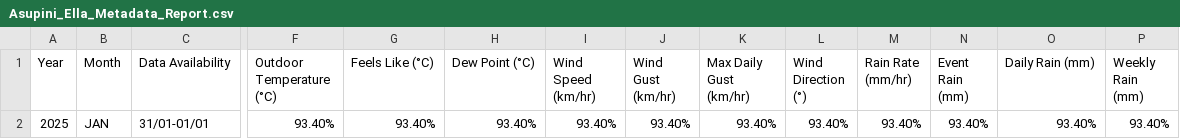
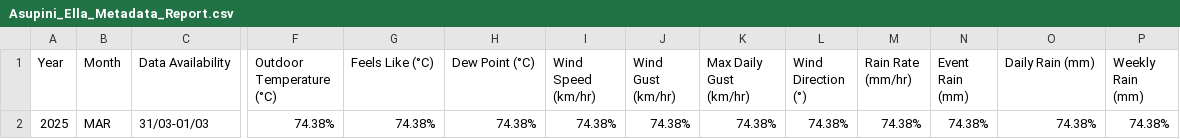
Before and after one commit to Metdata04/metadata_model, a CSV file: metadata_reports/Asupini_Ella_Metadata_Report.csv, drawn as a sheet; only a part is shown, gaps mark what is left out; the diff covers the shown part only; the diff names each change by its address in the sheet, - before the commit and + after, or states it on an @@ line.

Commit message:
Add/update metadata report for Asupini_Ella

```diff
--- a/metadata_reports/Asupini_Ella_Metadata_Report.csv
+++ b/metadata_reports/Asupini_Ella_Metadata_Report.csv
-B2 (Month): JAN
+B2 (Month): MAR
-C2 (Data Availability): 31/01-01/01
+C2 (Data Availability): 31/03-01/03
-F2 (Outdoor Temperature (°C)): 93.40%
+F2 (Outdoor Temperature (°C)): 74.38%
-G2 (Feels Like (°C)): 93.40%
+G2 (Feels Like (°C)): 74.38%
-H2 (Dew Point (°C)): 93.40%
+H2 (Dew Point (°C)): 74.38%
-I2 (Wind Speed (km/hr)): 93.40%
+I2 (Wind Speed (km/hr)): 74.38%
-J2 (Wind Gust (km/hr)): 93.40%
+J2 (Wind Gust (km/hr)): 74.38%
-K2 (Max Daily Gust (km/hr)): 93.40%
+K2 (Max Daily Gust (km/hr)): 74.38%
-L2 (Wind Direction (°)): 93.40%
+L2 (Wind Direction (°)): 74.38%
-M2 (Rain Rate (mm/hr)): 93.40%
+M2 (Rain Rate (mm/hr)): 74.38%
-N2 (Event Rain (mm)): 93.40%
+N2 (Event Rain (mm)): 74.38%
-O2 (Daily Rain (mm)): 93.40%
+O2 (Daily Rain (mm)): 74.38%
-P2 (Weekly Rain (mm)): 93.40%
+P2 (Weekly Rain (mm)): 74.38%
```
Also changed, not shown: 6 edited cells elsewhere in this file.
